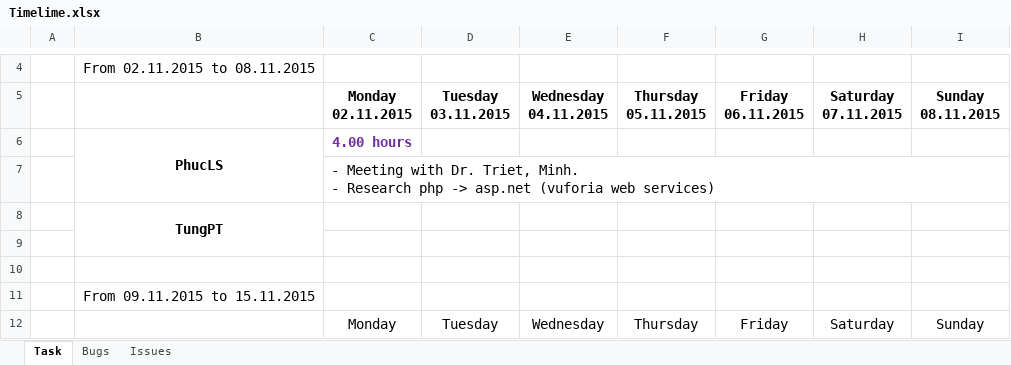
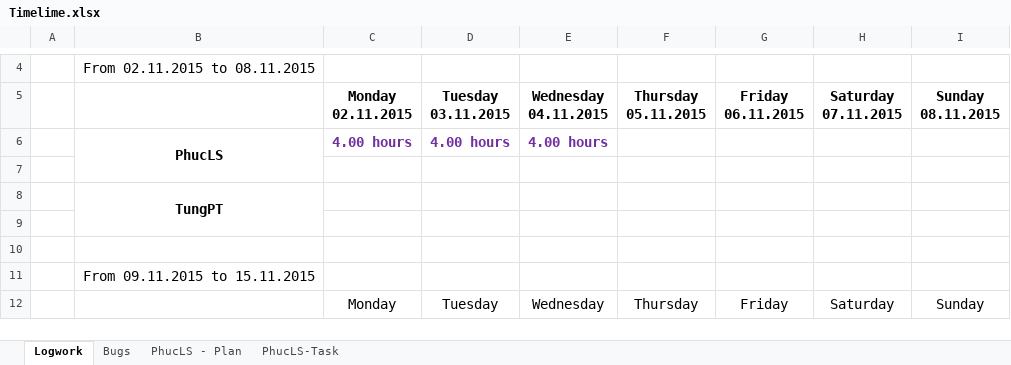
Before and after one commit to FaTaToo/ara, an Excel workbook: Management/Timelime.xlsx, sheet Logwork, drawn as a sheet; only a part is shown, gaps mark what is left out; values as stored, in another font and other column widths than the file's, no borders; ↵ is a line break in a cell; the diff names each change by its address in the sheet, - before the commit and + after, or states it on an @@ line.

Commit message:
[Management] [Notes] Update task week 1 - November 2015. Upload Notes Vuforia.

```diff
--- a/Management/Timelime.xlsx (sheet Logwork)
+++ b/Management/Timelime.xlsx (sheet Logwork)
-sheet tab: Task
+sheet tab: Logwork
-sheet tab: Issues
+sheet tab: PhucLS - Plan
+sheet tab: PhucLS-Task
-D6 (Tuesday 03.11.2015): (empty)
+D6 (Tuesday 03.11.2015): 4.00 hours
-E6 (Wednesday 04.11.2015): (empty)
+E6 (Wednesday 04.11.2015): 4.00 hours
-C7 (Monday 02.11.2015): - Meeting with Dr. Triet, Minh. ↵ - Research php -> asp.net (vuforia web services)
+C7 (Monday 02.11.2015): (empty)
```
Also changed, not shown: sheet PhucLS - Plan, 2 other files.
